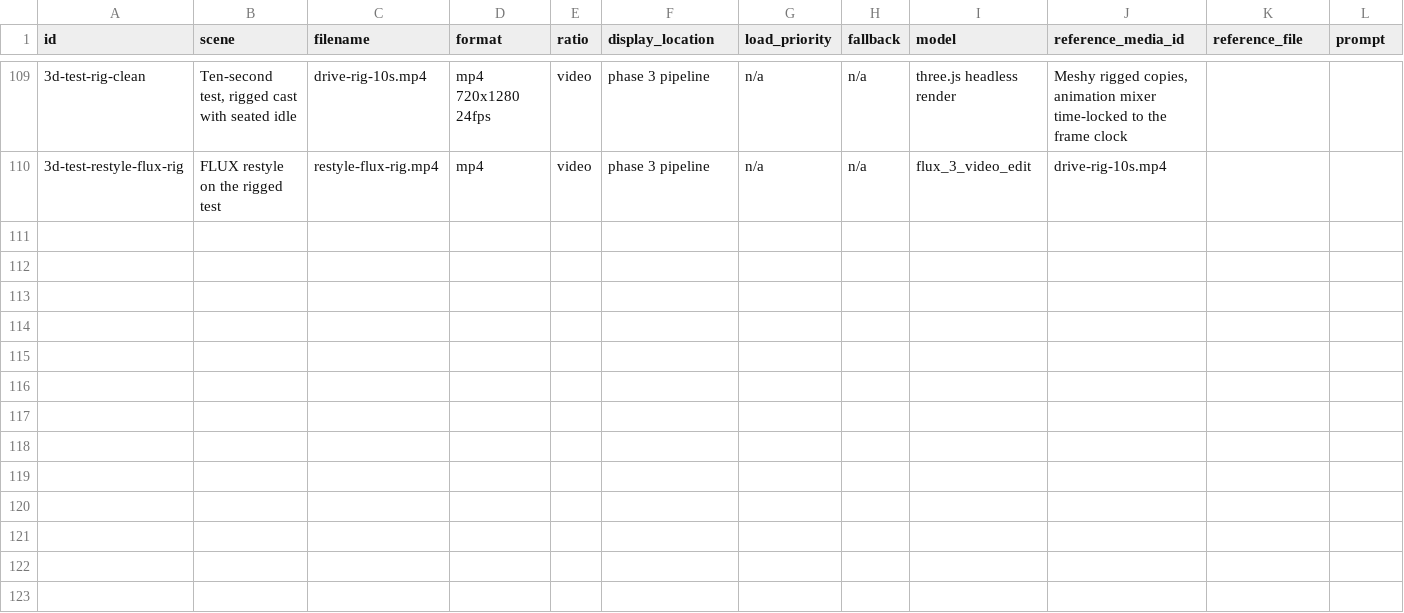
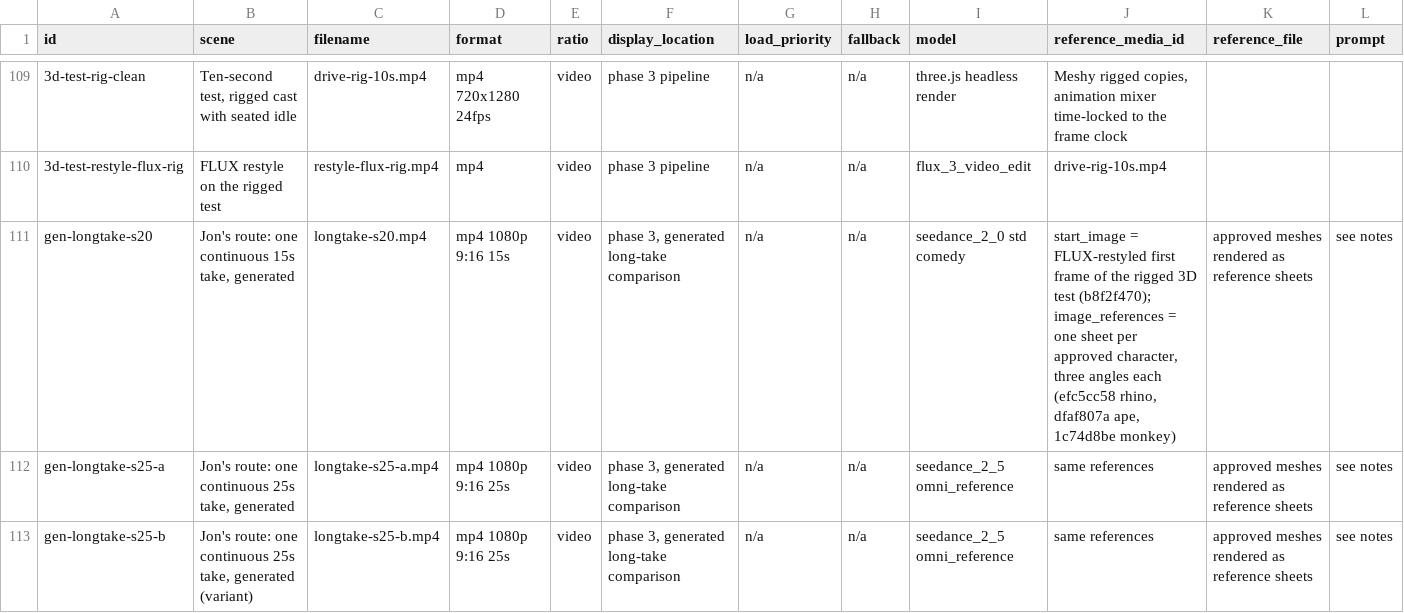
Before and after one commit to SynergyZAW/test, a CSV file: docs/asset-ledger.csv, drawn as a sheet; only a part is shown, gaps mark what is left out; rows hold the shown columns only; the diff names each change by its address in the sheet, - before the commit and + after, or states it on an @@ line.

```diff
--- a/docs/asset-ledger.csv
+++ b/docs/asset-ledger.csv
+row 111: gen-longtake-s20 | Jon's route: one continuous 15s take, generated | longtake-s20.mp4 | mp4 1080p 9:16 15s | video | phase 3, generated long-take comparison | n/a | n/a | seedance_2_0 std comedy | start_image = FLUX-restyled first frame of the rigged 3D test (b8f2f470); image_references = one sheet per approved character, three angles each (efc5cc58 rhino, dfaf807a ape, 1c74d8be monkey) | approved meshes rendered as reference sheets | see notes
+row 112: gen-longtake-s25-a | Jon's route: one continuous 25s take, generated | longtake-s25-a.mp4 | mp4 1080p 9:16 25s | video | phase 3, generated long-take comparison | n/a | n/a | seedance_2_5 omni_reference | same references | approved meshes rendered as reference sheets | see notes
+row 113: gen-longtake-s25-b | Jon's route: one continuous 25s take, generated (variant) | longtake-s25-b.mp4 | mp4 1080p 9:16 25s | video | phase 3, generated long-take comparison | n/a | n/a | seedance_2_5 omni_reference | same references | approved meshes rendered as reference sheets | see notes
```
Also changed, not shown: 1 other file.
